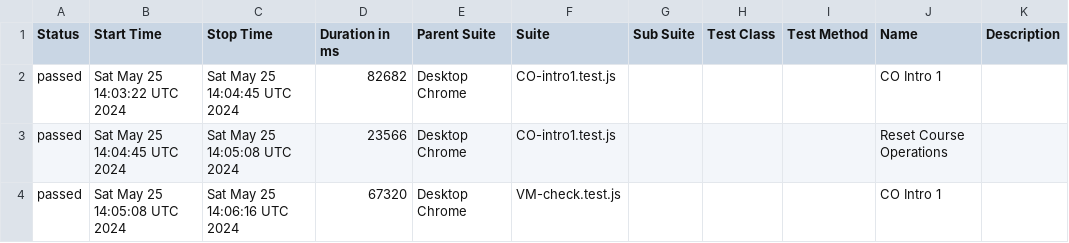
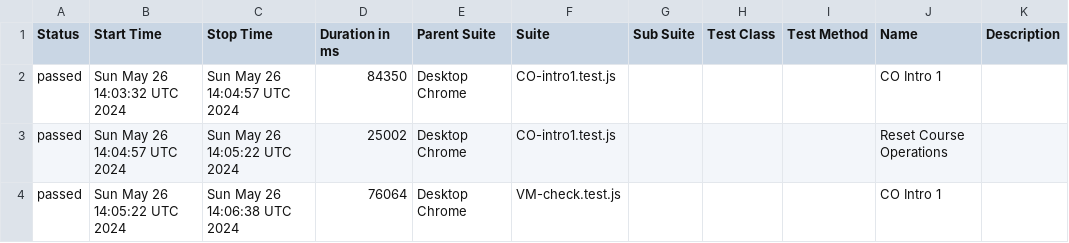
Before and after one commit to correlation-one/ContQA-V2, a CSV file: data/suites.csv, drawn as a sheet.

```diff
--- a/data/suites.csv
+++ b/data/suites.csv
@@ -1,4 +1,4 @@
 "Status","Start Time","Stop Time","Duration in ms","Parent Suite","Suite","Sub Suite","Test Class","Test Method","Name","Description"
-"passed","Sat May 25 14:03:22 UTC 2024","Sat May 25 14:04:45 UTC 2024","82682","Desktop Chrome","CO-intro1.test.js","","","","CO Intro 1",""
-"passed","Sat May 25 14:04:45 UTC 2024","Sat May 25 14:05:08 UTC 2024","23566","Desktop Chrome","CO-intro1.test.js","","","","Reset Course Operations",""
-"passed","Sat May 25 14:05:08 UTC 2024","Sat May 25 14:06:16 UTC 2024","67320","Desktop Chrome","VM-check.test.js","","","","CO Intro 1",""
+"passed","Sun May 26 14:03:32 UTC 2024","Sun May 26 14:04:57 UTC 2024","84350","Desktop Chrome","CO-intro1.test.js","","","","CO Intro 1",""
+"passed","Sun May 26 14:04:57 UTC 2024","Sun May 26 14:05:22 UTC 2024","25002","Desktop Chrome","CO-intro1.test.js","","","","Reset Course Operations",""
+"passed","Sun May 26 14:05:22 UTC 2024","Sun May 26 14:06:38 UTC 2024","76064","Desktop Chrome","VM-check.test.js","","","","CO Intro 1",""
```
Also changed, not shown: 31 other files.
